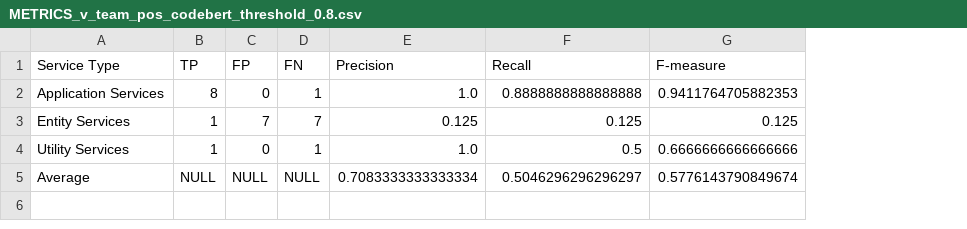
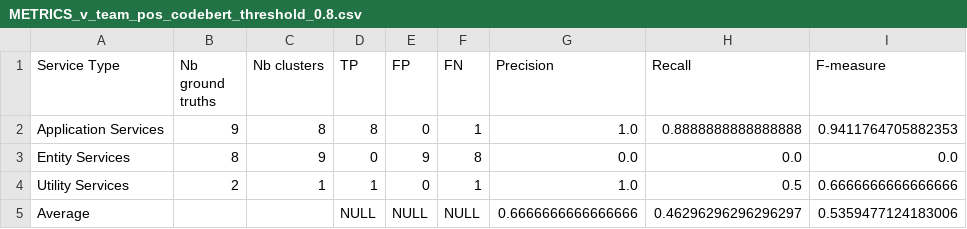
Before and after one commit to pobeaulieu/MicroserviceML, a CSV file: generated_data/phase2_service_clustering/Leiden/METRICS_v_team_pos_codebert_threshold_0.8.csv, drawn as a sheet; addresses are those after the commit; the diff names each change by its address in the sheet, - before the commit and + after, or states it on an @@ line.

```diff
--- a/generated_data/phase2_service_clustering/Leiden/METRICS_v_team_pos_codebert_threshold_0.8.csv
+++ b/generated_data/phase2_service_clustering/Leiden/METRICS_v_team_pos_codebert_threshold_0.8.csv
+column B (Nb ground truths), rows 2-4: 9 | 8 | 2
+column C (Nb clusters), rows 2-4: 8 | 9 | 1
-D3 (TP): 1
+D3 (TP): 0
-E3 (FP): 7
+E3 (FP): 9
-F3 (FN): 7
+F3 (FN): 8
-G3 (Precision): 0.125
+G3 (Precision): 0.0
-H3 (Recall): 0.125
+H3 (Recall): 0.0
-I3 (F-measure): 0.125
+I3 (F-measure): 0.0
-G5 (Precision): 0.7083333333333334
+G5 (Precision): 0.6666666666666666
-H5 (Recall): 0.5046296296296297
+H5 (Recall): 0.46296296296296297
-I5 (F-measure): 0.5776143790849674
+I5 (F-measure): 0.5359477124183006
```
Also changed, not shown: generated_data/phase2_service_clustering/FastGreedy/METRICS_v_team_pos_codebert_threshold_0.8.csv, generated_data/phase2_service_clustering/GirvanNewman/METRICS_v_team_pos_codebert_threshold_0.8.csv, 21 other files.
